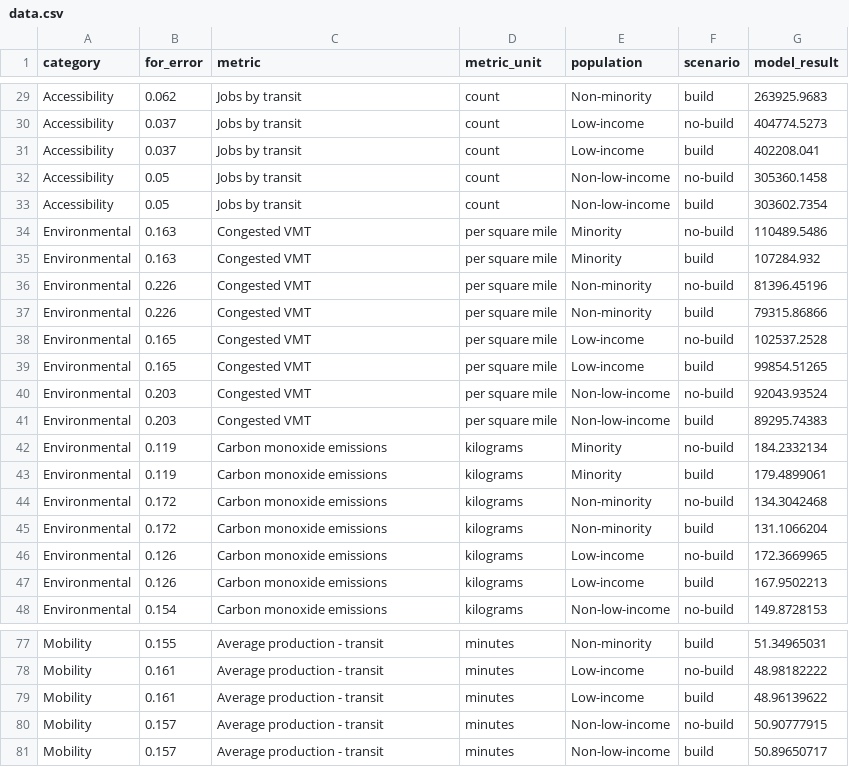
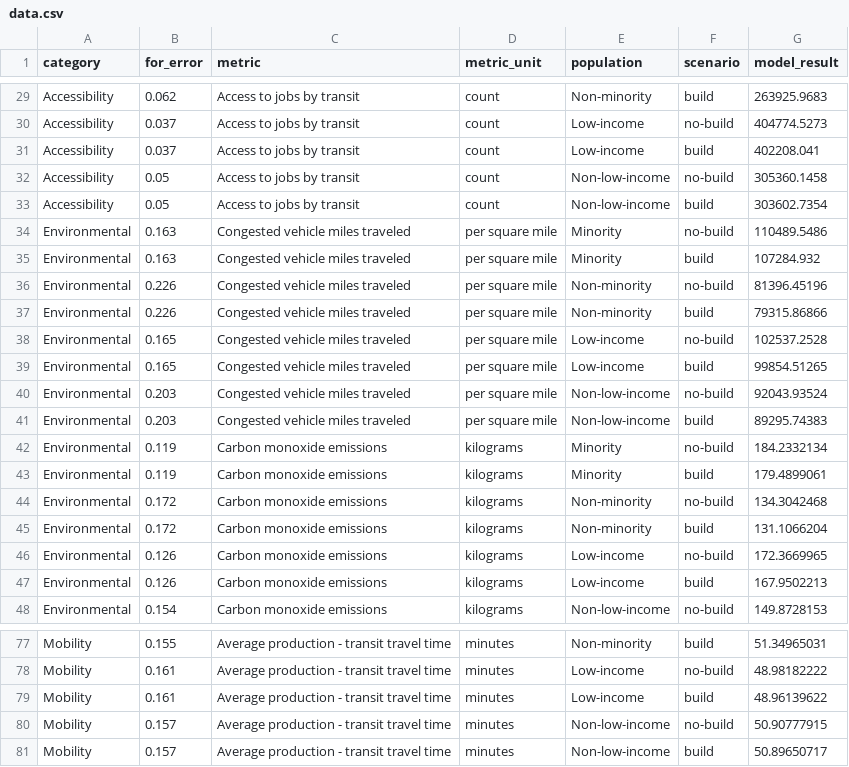
Before and after one commit to emilydomanico/DIDB, a CSV file: data.csv, drawn as a sheet; only a part is shown, gaps mark what is left out; the diff covers the shown part only; the diff names each change by its address in the sheet, - before the commit and + after, or states it on an @@ line.

Commit message:
Text fixes to ui. Fixed metric names.

```diff
--- a/data.csv
+++ b/data.csv
-C29:C33 (metric): Jobs by transit
+C29:C33 (metric): Access to jobs by transit
-C34:C41 (metric): Congested VMT
+C34:C41 (metric): Congested vehicle miles traveled
-C77:C81 (metric): Average production - transit
+C77:C81 (metric): Average production - transit travel time
```
Also changed, not shown: 55 edited cells elsewhere in this file, 1 other file.
